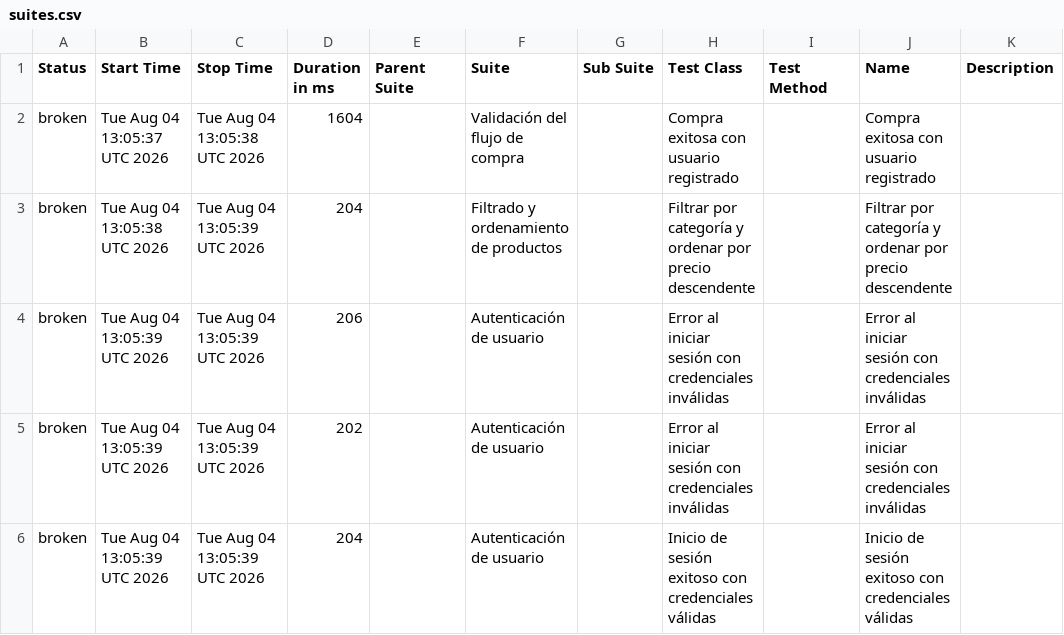
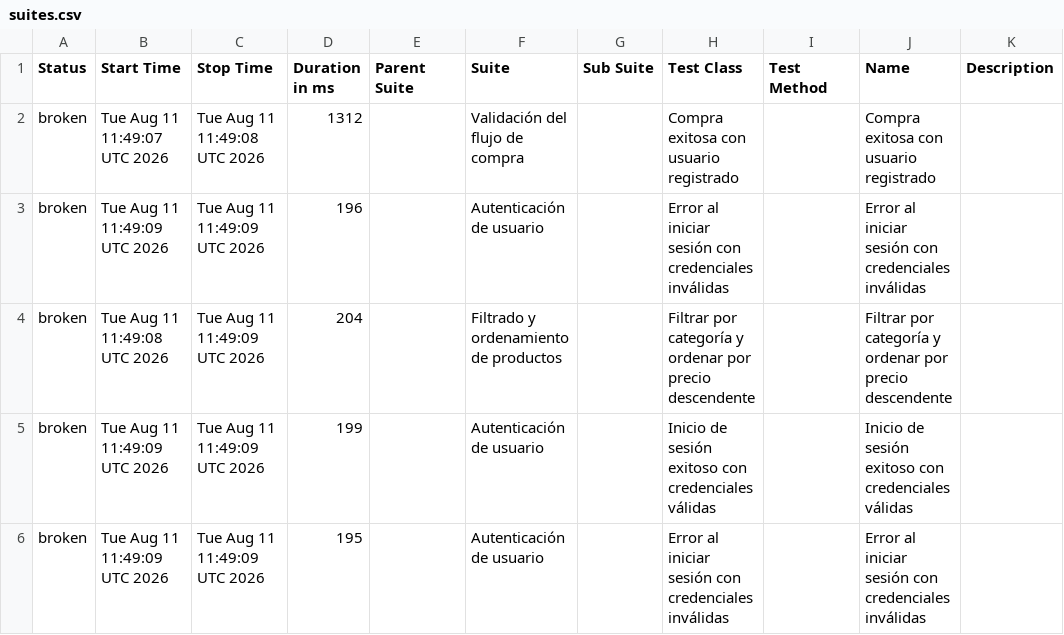
Before and after one commit to paquitatorres/SeleniumWebDriver-POM-Cucumber-, a CSV file: data/suites.csv, drawn as a sheet.

```diff
--- a/data/suites.csv
+++ b/data/suites.csv
@@ -1,6 +1,6 @@
 "Status","Start Time","Stop Time","Duration in ms","Parent Suite","Suite","Sub Suite","Test Class","Test Method","Name","Description"
-"broken","Tue Aug 04 13:05:37 UTC 2026","Tue Aug 04 13:05:38 UTC 2026","1604","","Validación del flujo de compra","","Compra exitosa con usuario registrado","","Compra exitosa con usuario registrado",""
-"broken","Tue Aug 04 13:05:38 UTC 2026","Tue Aug 04 13:05:39 UTC 2026","204","","Filtrado y ordenamiento de productos","","Filtrar por categoría y ordenar por precio descendente","","Filtrar por categoría y ordenar por precio descendente",""
-"broken","Tue Aug 04 13:05:39 UTC 2026","Tue Aug 04 13:05:39 UTC 2026","206","","Autenticación de usuario","","Error al iniciar sesión con credenciales inválidas","","Error al iniciar sesión con credenciales inválidas",""
-"broken","Tue Aug 04 13:05:39 UTC 2026","Tue Aug 04 13:05:39 UTC 2026","202","","Autenticación de usuario","","Error al iniciar sesión con credenciales inválidas","","Error al iniciar sesión con credenciales inválidas",""
-"broken","Tue Aug 04 13:05:39 UTC 2026","Tue Aug 04 13:05:39 UTC 2026","204","","Autenticación de usuario","","Inicio de sesión exitoso con credenciales válidas","","Inicio de sesión exitoso con credenciales válidas",""
+"broken","Tue Aug 11 11:49:07 UTC 2026","Tue Aug 11 11:49:08 UTC 2026","1312","","Validación del flujo de compra","","Compra exitosa con usuario registrado","","Compra exitosa con usuario registrado",""
+"broken","Tue Aug 11 11:49:09 UTC 2026","Tue Aug 11 11:49:09 UTC 2026","196","","Autenticación de usuario","","Error al iniciar sesión con credenciales inválidas","","Error al iniciar sesión con credenciales inválidas",""
+"broken","Tue Aug 11 11:49:08 UTC 2026","Tue Aug 11 11:49:09 UTC 2026","204","","Filtrado y ordenamiento de productos","","Filtrar por categoría y ordenar por precio descendente","","Filtrar por categoría y ordenar por precio descendente",""
+"broken","Tue Aug 11 11:49:09 UTC 2026","Tue Aug 11 11:49:09 UTC 2026","199","","Autenticación de usuario","","Inicio de sesión exitoso con credenciales válidas","","Inicio de sesión exitoso con credenciales válidas",""
+"broken","Tue Aug 11 11:49:09 UTC 2026","Tue Aug 11 11:49:09 UTC 2026","195","","Autenticación de usuario","","Error al iniciar sesión con credenciales inválidas","","Error al iniciar sesión con credenciales inválidas",""
```
Also changed, not shown: data/behaviors.csv, 25 other files.
